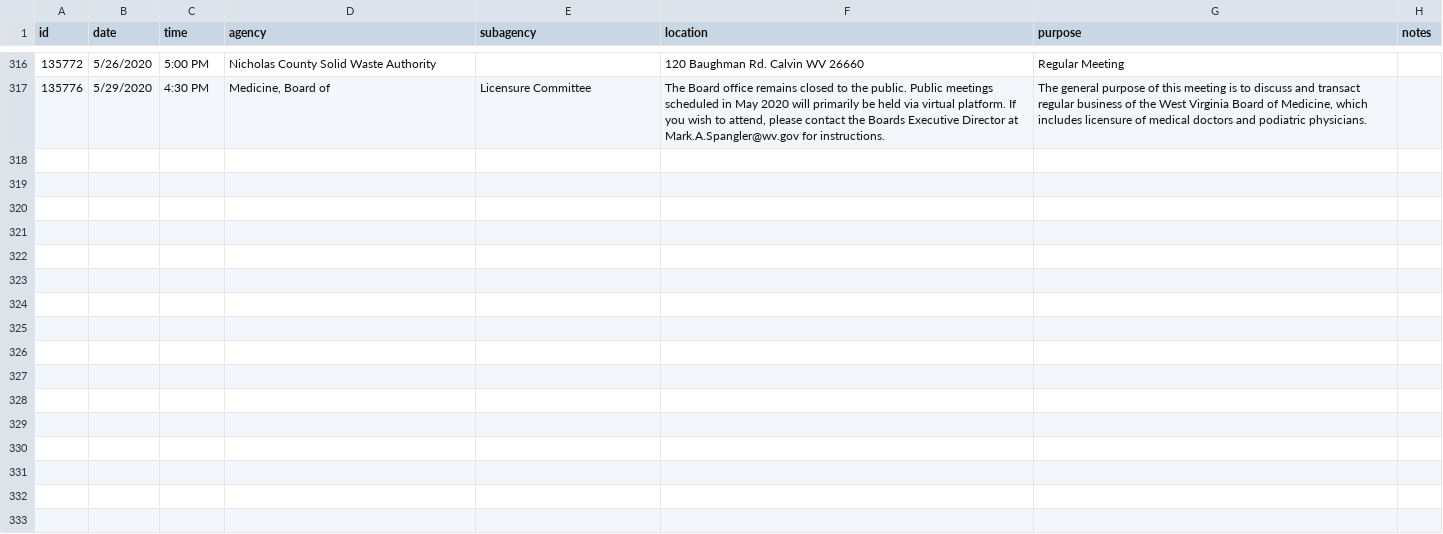
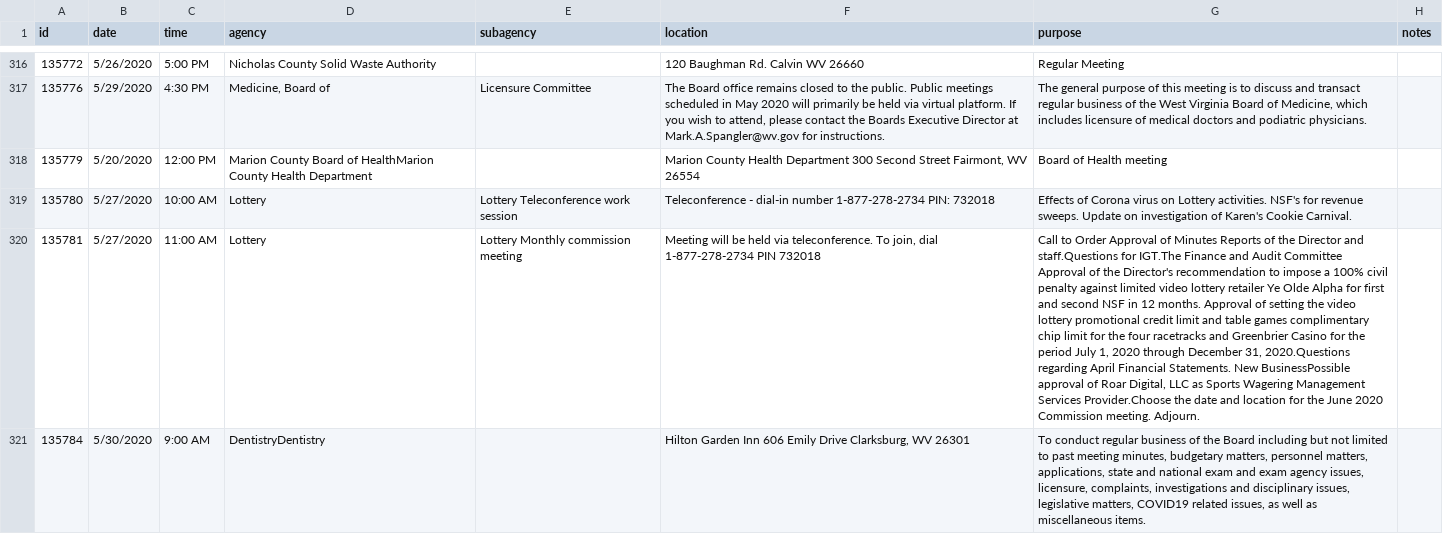
Before and after one commit to dwillis/wvu-projects, a CSV file: meeting-notices/meeting_notices.csv, drawn as a sheet; only a part is shown, gaps mark what is left out; the diff names each change by its address in the sheet, - before the commit and + after, or states it on an @@ line.

Commit message:
updated meeting notices

```diff
--- a/meeting-notices/meeting_notices.csv
+++ b/meeting-notices/meeting_notices.csv
+row 318: 135779 | 5/20/2020 | 12:00 PM | Marion County Board of HealthMarion County Health Department |  | Marion County Health Department 300 Second Street Fairmont, WV 26554 | Board of Health meeting
+row 319: 135780 | 5/27/2020 | 10:00 AM | Lottery | Lottery Teleconference work session | Teleconference - dial-in number 1-877-278-2734 PIN: 732018 | Effects of Corona virus on Lottery activities. NSF's for revenue sweeps. Update on investigation of Karen's Cookie Carnival.
+row 320: 135781 | 5/27/2020 | 11:00 AM | Lottery | Lottery Monthly commission meeting | Meeting will be held via teleconference. To join, dial 1-877-278-2734 PIN 732018 | Call to Order Approval of Minutes Reports of the Director and staff.Questions for IGT.The Finance and Audit Committee Approval of the Director's recommendation to impose a 100% civil penalty against limited video lottery retailer Ye Olde Alpha for first and second NSF in 12 months. Approval of setting the video lottery promotional credit limit and table games complimentary chip limit for the four racetracks and Greenbrier Casino for the period July 1, 2020 through December 31, 2020.Questions regarding April Financial Statements. New BusinessPossible approval of Roar Digital, LLC as Sports Wagering Management Services Provider.Choose the date and location for the June 2020 Commission meeting. Adjourn.
+row 321: 135784 | 5/30/2020 | 9:00 AM | DentistryDentistry |  | Hilton Garden Inn 606 Emily Drive Clarksburg, WV 26301 | To conduct regular business of the Board including but not limited to past meeting minutes, budgetary matters, personnel matters, applications, state and national exam and exam agency issues, licensure, complaints, investigations and disciplinary issues, legislative matters, COVID19 related issues, as well as miscellaneous items.
```
